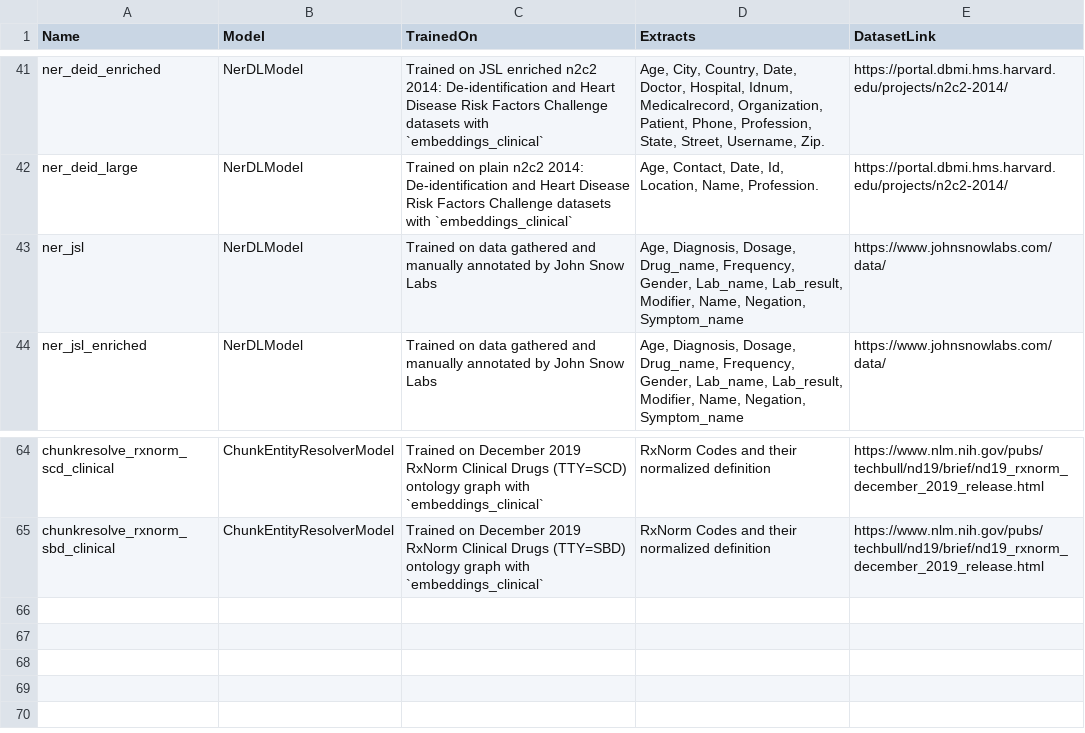
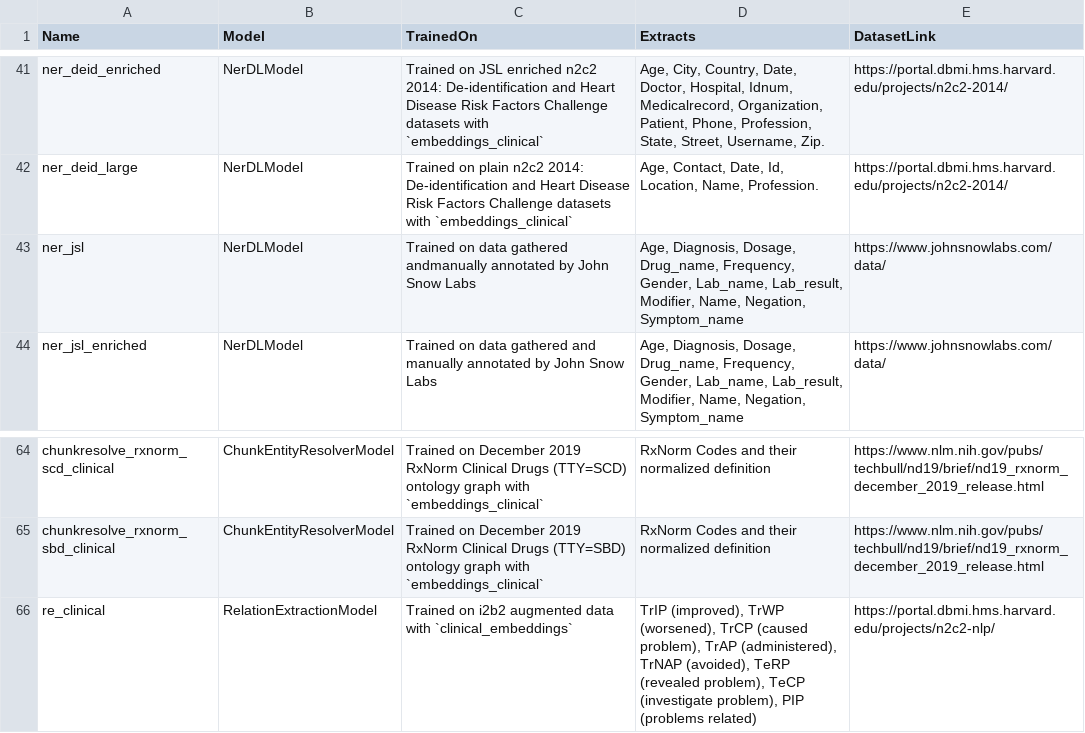
Before and after one commit to JohnSnowLabs/spark-nlp-models, a CSV file: entrerprise/model_metadata.csv, drawn as a sheet; only a part is shown, gaps mark what is left out.

Commit message:
re_clinical

```diff
--- a/entrerprise/model_metadata.csv
+++ b/entrerprise/model_metadata.csv
@@ -42,3 +42,3 @@
 "ner_deid_large","NerDLModel","Trained on plain n2c2 2014: De-identification and Heart Disease Risk Factors Challenge datasets with `embeddings_clinical`","Age, Contact, Date, Id, Location, Name, Profession.","https://portal.dbmi.hms.harvard.edu/projects/n2c2-2014/"
-"ner_jsl","NerDLModel","Trained on data gathered and manually annotated by John Snow Labs","Age, Diagnosis, Dosage, Drug_name, Frequency, Gender, Lab_name, Lab_result, Modifier, Name, Negation, Symptom_name","https://www.johnsnowlabs.com/data/"
+"ner_jsl","NerDLModel","Trained on data gathered andmanually annotated by John Snow Labs","Age, Diagnosis, Dosage, Drug_name, Frequency, Gender, Lab_name, Lab_result, Modifier, Name, Negation, Symptom_name","https://www.johnsnowlabs.com/data/"
 "ner_jsl_enriched","NerDLModel","Trained on data gathered and manually annotated by John Snow Labs","Age, Diagnosis, Dosage, Drug_name, Frequency, Gender, Lab_name, Lab_result, Modifier, Name, Negation, Symptom_name","https://www.johnsnowlabs.com/data/"
@@ -65 +65,2 @@
 "chunkresolve_rxnorm_sbd_clinical","ChunkEntityResolverModel","Trained on December 2019 RxNorm Clinical Drugs (TTY=SBD) ontology graph with `embeddings_clinical`","RxNorm Codes and their normalized definition","https://www.nlm.nih.gov/pubs/techbull/nd19/brief/nd19_rxnorm_december_2019_release.html"
+"re_clinical","RelationExtractionModel","Trained on i2b2 augmented data with `clinical_embeddings`","TrIP (improved), TrWP (worsened), TrCP (caused problem), TrAP (administered), TrNAP (avoided), TeRP (revealed problem), TeCP (investigate problem), PIP (problems related)","https://portal.dbmi.hms.harvard.edu/projects/n2c2-nlp/"
```
Also changed, not shown: 1 other file.
